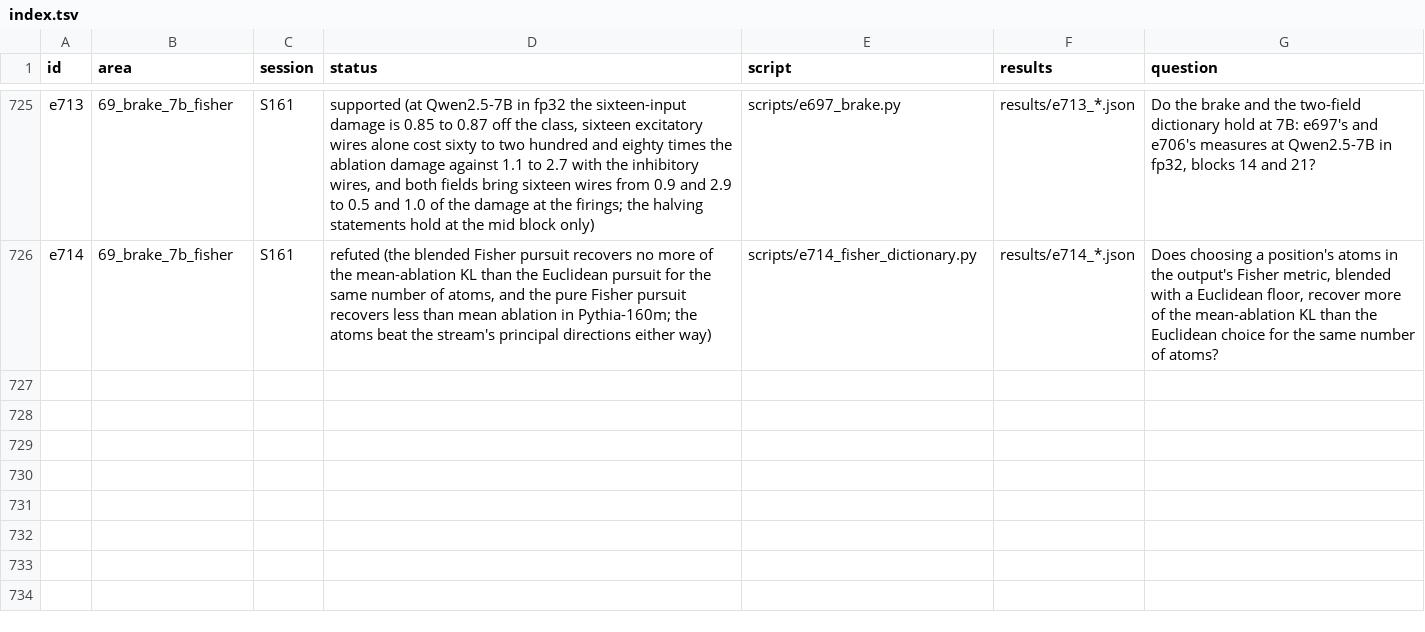
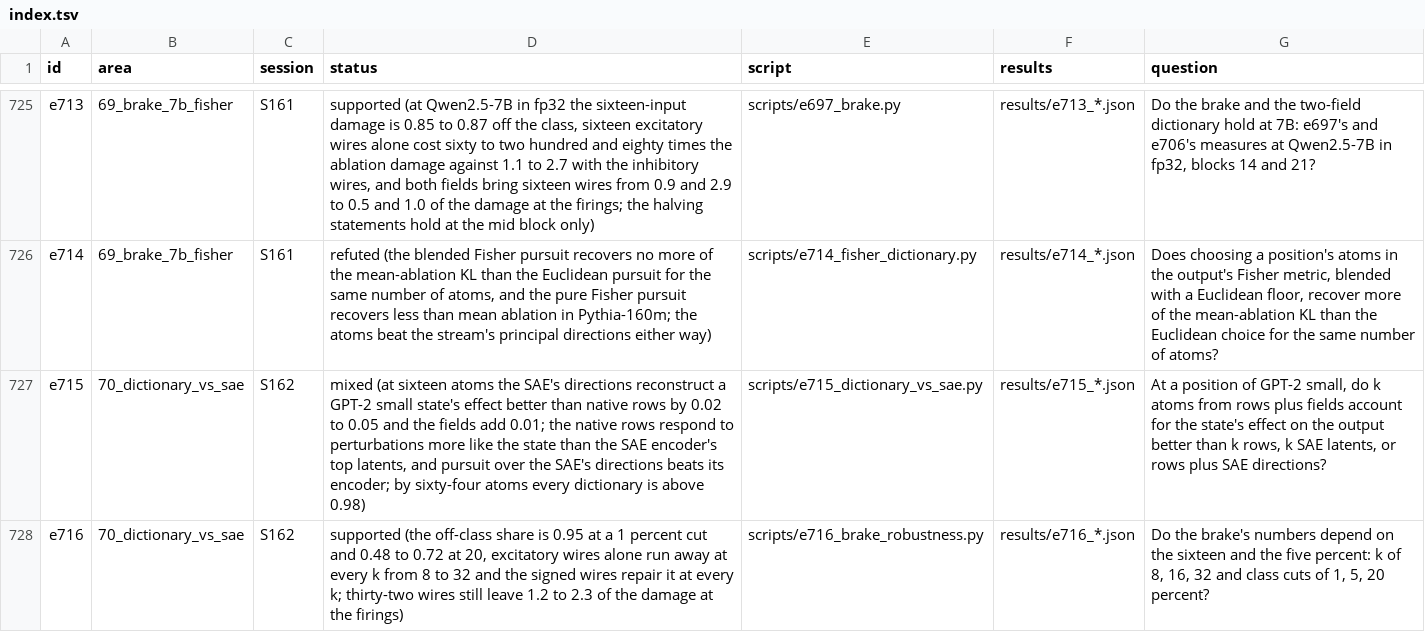
Before and after one commit to sunmoonron/wdd-descendants, a TSV file: docs/atlas/index.tsv, drawn as a sheet; only a part is shown, gaps mark what is left out; the diff names each change by its address in the sheet, - before the commit and + after, or states it on an @@ line.

```diff
--- a/docs/atlas/index.tsv
+++ b/docs/atlas/index.tsv
+row 727: e715 | 70_dictionary_vs_sae | S162 | mixed (at sixteen atoms the SAE's directions reconstruct a GPT-2 small state's effect better than native rows by 0.02 to 0.05 and the fields add 0.01; the native rows respond to perturbations more like the state than the SAE encoder's top latents, and pursuit over the SAE's directions beats its encoder; by sixty-four atoms every dictionary is above 0.98) | scripts/e715_dictionary_vs_sae.py | results/e715_*.json | At a position of GPT-2 small, do k atoms from rows plus fields account for the state's effect on the output better than k rows, k SAE latents, or rows plus SAE directions?
+row 728: e716 | 70_dictionary_vs_sae | S162 | supported (the off-class share is 0.95 at a 1 percent cut and 0.48 to 0.72 at 20, excitatory wires alone run away at every k from 8 to 32 and the signed wires repair it at every k; thirty-two wires still leave 1.2 to 2.3 of the damage at the firings) | scripts/e716_brake_robustness.py | results/e716_*.json | Do the brake's numbers depend on the sixteen and the five percent: k of 8, 16, 32 and class cuts of 1, 5, 20 percent?
```
Also changed, not shown: 25 other files.
